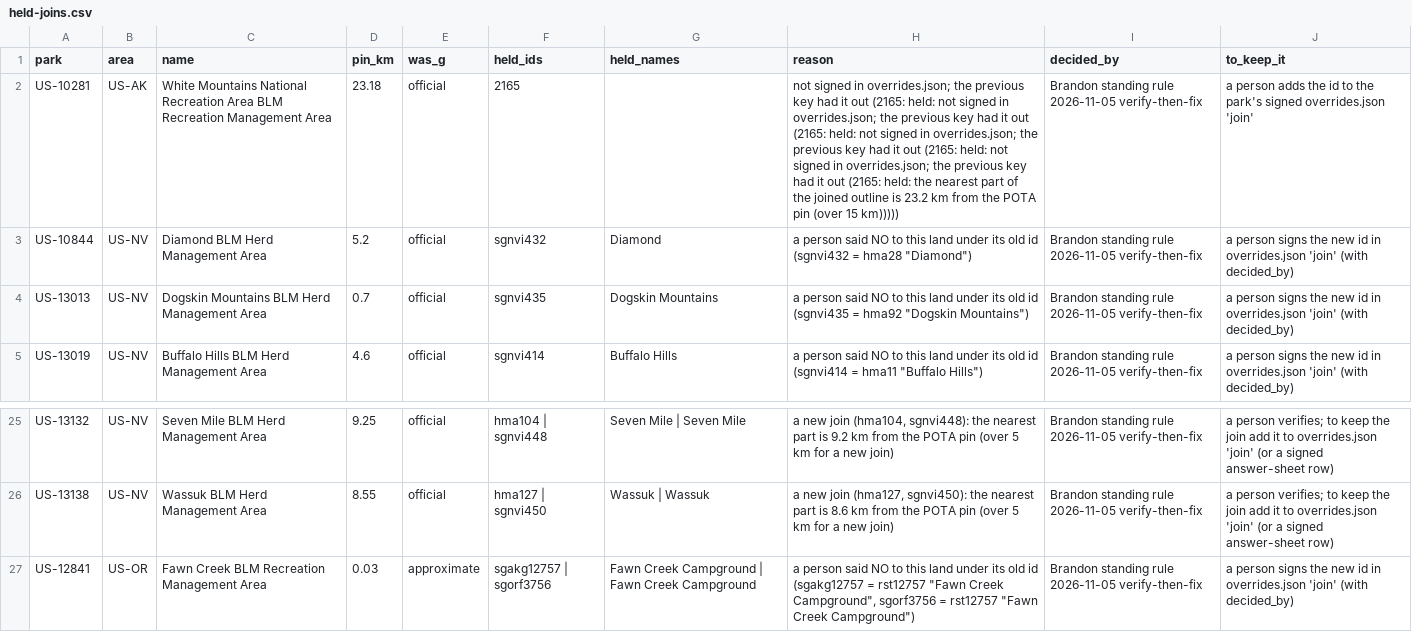
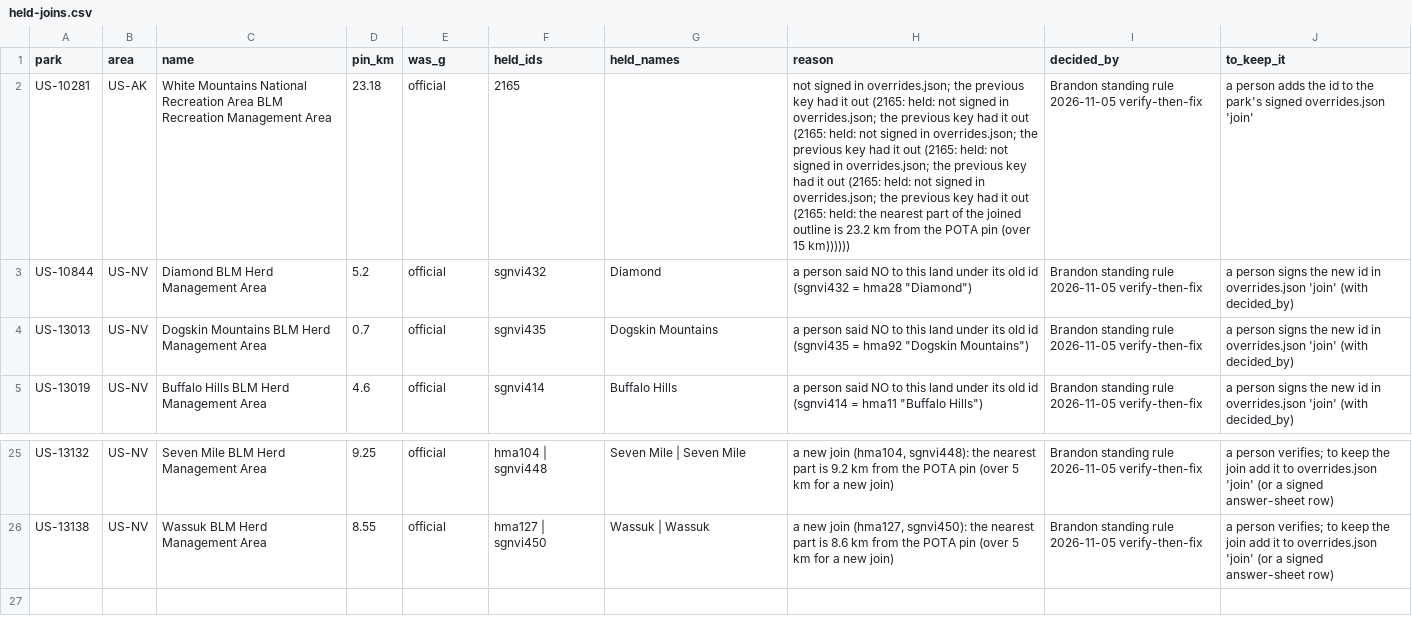
Before and after one commit to KentuckyPortableClub/KPC-Links, a CSV file: data/us-key/review/held-joins.csv, drawn as a sheet; only a part is shown, gaps mark what is left out; the diff names each change by its address in the sheet, - before the commit and + after, or states it on an @@ line.

```diff
--- a/data/us-key/review/held-joins.csv
+++ b/data/us-key/review/held-joins.csv
-H2 (reason): …(2165: held: the nearest part of the joined outline is 23.2 km from the POTA pin (over 15 km)))))
+H2 (reason): …(2165: held: not signed in overrides.json; the previous key had it out (2165: held: the nearest part of the joined outline is 23.2 km from the POTA pin (over 15 km))))))
-row 27: US-12841 | US-OR | Fawn Creek BLM Recreation Management Area | 0.03 | approximate | sgakg12757 | sgorf3756 | Fawn Creek Campground | Fawn Creek Campground | a person said NO to this land under its old id (sgakg12757 = rst12757 "Fawn Creek Campground", sgorf3756 = rst12757 "Fawn Creek Campground") | Brandon standing rule 2026-11-05 verify-then-fix | a person signs the new id in overrides.json 'join' (with decided_by)
```
Also changed, not shown: data/us-key/review/held-joins-ledger.csv, data/us-key/review/join-check.csv, 21 other files.
